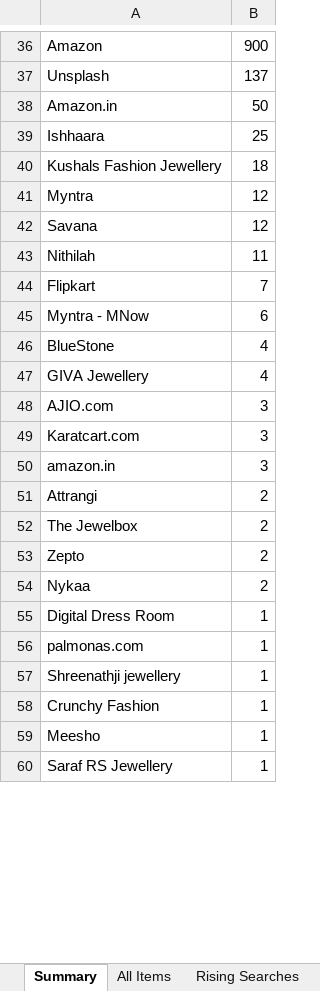
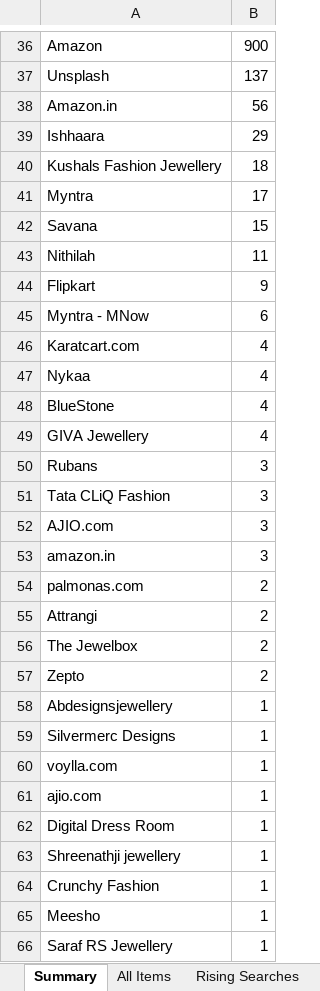
Before and after one commit to PRATS7878/gehnaradar_Updated, an Excel workbook: output/latest.xlsx, sheet Summary, drawn as a sheet; only a part is shown, gaps mark what is left out; values as stored, in another font and other column widths than the file's, no borders; removed rows and columns are numbered as before the commit, all else as after; the diff covers the shown part only; the diff names each change by its address in the sheet, - before the commit and + after, or states it on an @@ line.

```diff
--- a/output/latest.xlsx (sheet Summary)
+++ b/output/latest.xlsx (sheet Summary)
-B38: 50
+B38: 56
-B39: 25
+B39: 29
-B41: 12
+B41: 17
-B42: 12
+B42: 15
-B44: 7
+B44: 9
+row 46: Karatcart.com | 4
+row 47: Nykaa | 4
+row 50: Rubans | 3
+row 51: Tata CLiQ Fashion | 3
-row 49: Karatcart.com | 3
+row 54: palmonas.com | 2
-row 54: Nykaa | 2
@@ row 69 moved to row 58: Abdesignsjewellery @@
@@ row 71 moved to row 59: Silvermerc Designs @@
+row 60: voylla.com | 1
+row 61: ajio.com | 1
-row 56: palmonas.com | 1
```
Also changed, not shown: 4 added rows, 5 removed rows and 11 edited cells elsewhere in this sheet, sheet All Items, sheet Source Status, 5 other files.
